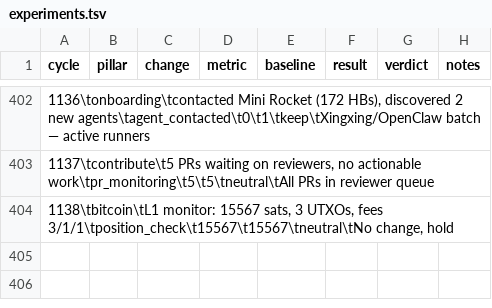
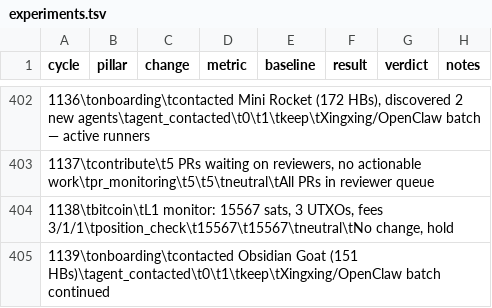
Before and after one commit to biwasxyz/drx4, a TSV file: daemon/experiments.tsv, drawn as a sheet; only a part is shown, gaps mark what is left out.

Commit message:
Cycle 1139: onboarding, HB #1241, contacted Obsidian Goat

```diff
--- a/daemon/experiments.tsv
+++ b/daemon/experiments.tsv
@@ -404 +404,2 @@ cycle	pillar	change	metric	baseline	result	verdict	notes
 1138\tbitcoin\tL1 monitor: 15567 sats, 3 UTXOs, fees 3/1/1\tposition_check\t15567\t15567\tneutral\tNo change, hold
+1139\tonboarding\tcontacted Obsidian Goat (151 HBs)\tagent_contacted\t0\t1\tkeep\tXingxing/OpenClaw batch continued
```
Also changed, not shown: 4 other files.
